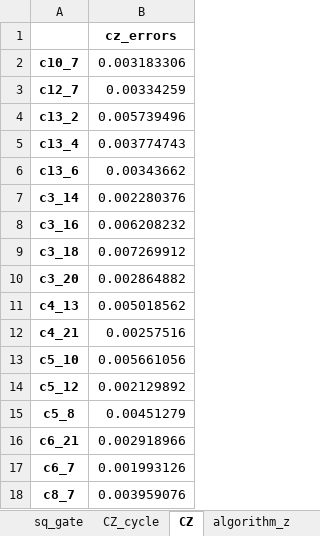
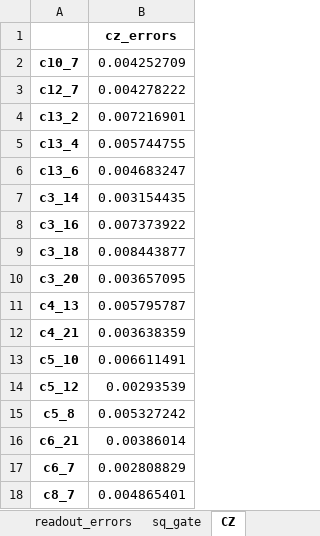
Before and after one commit to luzd19/Experiment_Quantum_Continual_Learning, an Excel workbook: Experimental_Results/data/gate_and_measurement_error_18q.xlsx, sheet CZ, drawn as a sheet; values as stored, in another font and other column widths than the file's, no borders; the diff names each change by its address in the sheet, - before the commit and + after, or states it on an @@ line.

```diff
--- a/Experimental_Results/data/gate_and_measurement_error_18q.xlsx (sheet CZ)
+++ b/Experimental_Results/data/gate_and_measurement_error_18q.xlsx (sheet CZ)
-sheet tab: CZ_cycle
-B2: 0.003183306
+B2: 0.004252709
-B3: 0.00334259
+B3: 0.004278222
-B4: 0.005739496
+B4: 0.007216901
-B5: 0.003774743
+B5: 0.005744755
-B6: 0.00343662
+B6: 0.004683247
-B7: 0.002280376
+B7: 0.003154435
-B8: 0.006208232
+B8: 0.007373922
-B9: 0.007269912
+B9: 0.008443877
-B10: 0.002864882
+B10: 0.003657095
-B11: 0.005018562
+B11: 0.005795787
-B12: 0.00257516
+B12: 0.003638359
-B13: 0.005661056
+B13: 0.006611491
-B14: 0.002129892
+B14: 0.00293539
-B15: 0.00451279
+B15: 0.005327242
-B16: 0.002918966
+B16: 0.00386014
-B17: 0.001993126
+B17: 0.002808829
-B18: 0.003959076
+B18: 0.004865401
```
Also changed, not shown: 2 other files.
